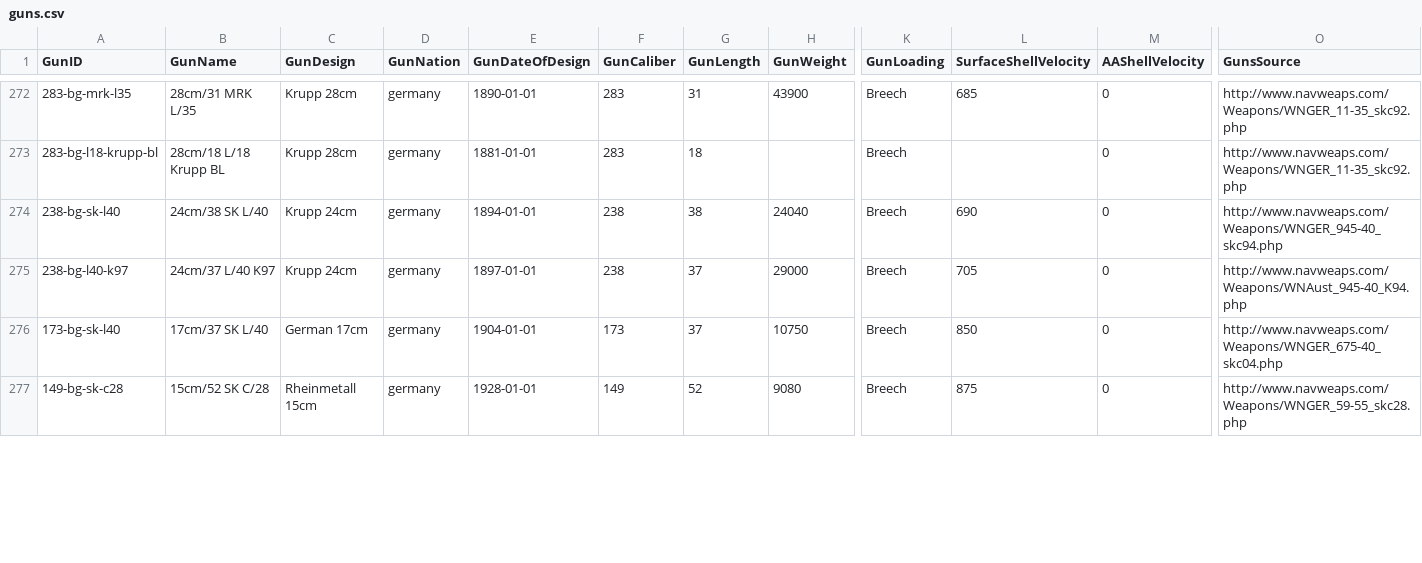
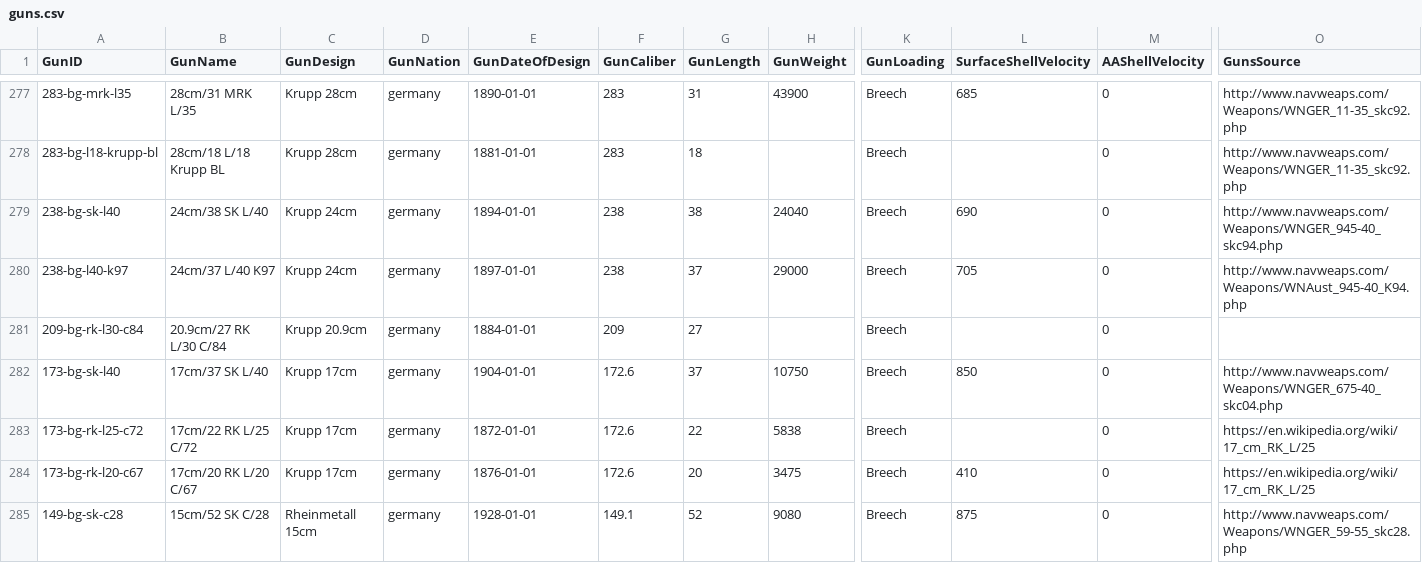
Before and after one commit to jasonmarcher/ferrous-dressed-vessels, a CSV file: res/prebuilt/guns.csv, drawn as a sheet; only a part is shown, gaps mark what is left out; addresses are those after the commit; rows hold the shown columns only; the diff covers the shown part only; the diff names each change by its address in the sheet, - before the commit and + after, or states it on an @@ line.

```diff
--- a/res/prebuilt/guns.csv
+++ b/res/prebuilt/guns.csv
+row 281: 209-bg-rk-l30-c84 | 20.9cm/27 RK L/30 C/84 | Krupp 20.9cm | germany | 1884-01-01 | 209 | 27 |  | Breech |  | 0
-C282 (GunDesign): German 17cm
+C282 (GunDesign): Krupp 17cm
-F282 (GunCaliber): 173
+F282 (GunCaliber): 172.6
+row 283: 173-bg-rk-l25-c72 | 17cm/22 RK L/25 C/72 | Krupp 17cm | germany | 1872-01-01 | 172.6 | 22 | 5838 | Breech |  | 0 | https://en.wikipedia.org/wiki/17_cm_RK_L/25
+row 284: 173-bg-rk-l20-c67 | 17cm/20 RK L/20 C/67 | Krupp 17cm | germany | 1876-01-01 | 172.6 | 20 | 3475 | Breech | 410 | 0 | https://en.wikipedia.org/wiki/17_cm_RK_L/25
-F285 (GunCaliber): 149
+F285 (GunCaliber): 149.1
```
Also changed, not shown: 6 added rows and 3 edited cells elsewhere in this file, res/prebuilt/ammo.csv, res/prebuilt/batteries.csv, 4 other files.
